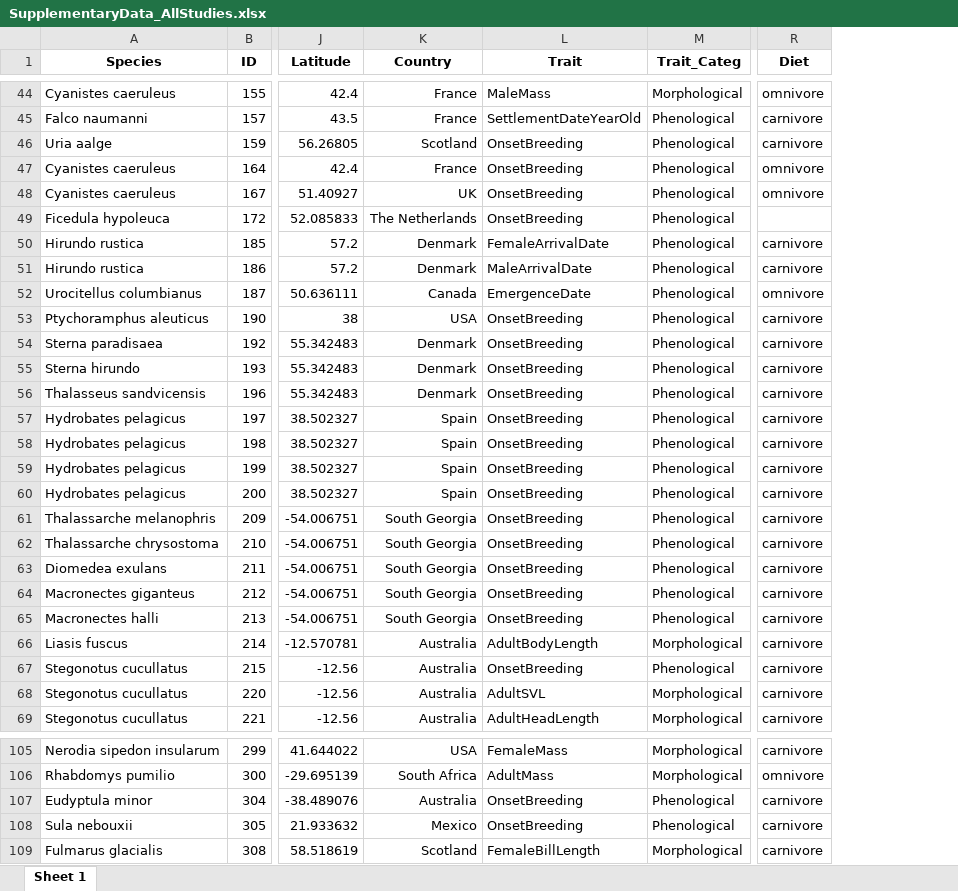
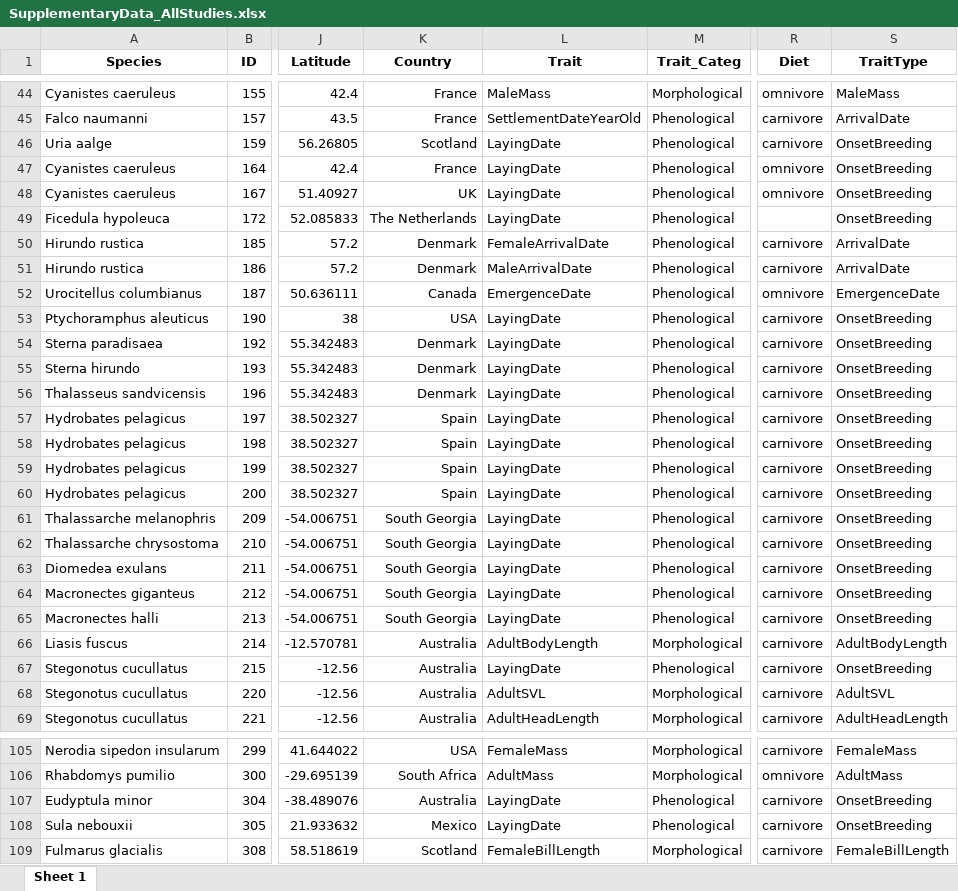
Before and after one commit to radchukv/sTraitChange_Analyses, an Excel workbook: tables/SupplementaryData_AllStudies.xlsx, sheet Sheet 1, drawn as a sheet; only a part is shown, gaps mark what is left out; values as stored, in another font and other column widths than the file's, no borders; the diff covers the shown part only; the diff names each change by its address in the sheet, - before the commit and + after, or states it on an @@ line.

```diff
--- a/tables/SupplementaryData_AllStudies.xlsx (sheet Sheet 1)
+++ b/tables/SupplementaryData_AllStudies.xlsx (sheet Sheet 1)
+column S (TraitType), rows 44-69: MaleMass | ArrivalDate | OnsetBreeding | OnsetBreeding | OnsetBreeding | OnsetBreeding | ArrivalDate | ArrivalDate | EmergenceDate | OnsetBreeding | OnsetBreeding | OnsetBreeding | OnsetBreeding | OnsetBreeding | OnsetBreeding | OnsetBreeding | OnsetBreeding | OnsetBreeding | OnsetBreeding | OnsetBreeding | OnsetBreeding | OnsetBreeding | AdultBodyLength | OnsetBreeding | AdultSVL | AdultHeadLength; rows 105-109: FemaleMass | AdultMass | OnsetBreeding | OnsetBreeding | FemaleBillLength
-L46:L49 (Trait): OnsetBreeding
+L46:L49 (Trait): LayingDate
-L53:L65 (Trait): OnsetBreeding
+L53:L65 (Trait): LayingDate
-L67 (Trait): OnsetBreeding
+L67 (Trait): LayingDate
-L107:L108 (Trait): OnsetBreeding
+L107:L108 (Trait): LayingDate
```
Also changed, not shown: 57 edited cells elsewhere in this sheet, tables/StatsPerModel_AllGroups.xlsx, 1 other file.
